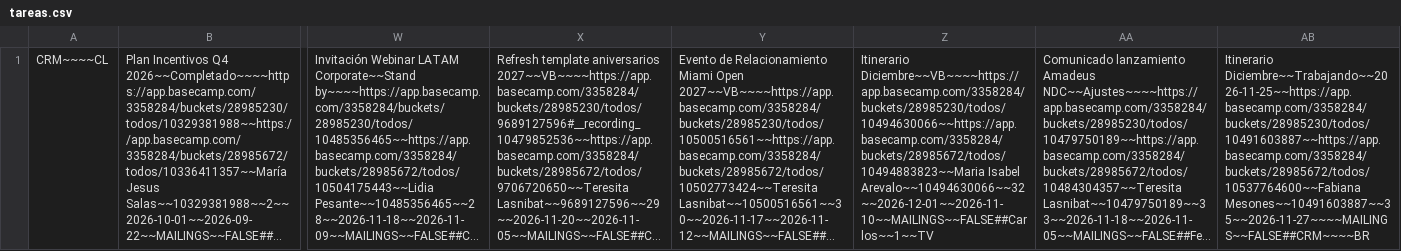
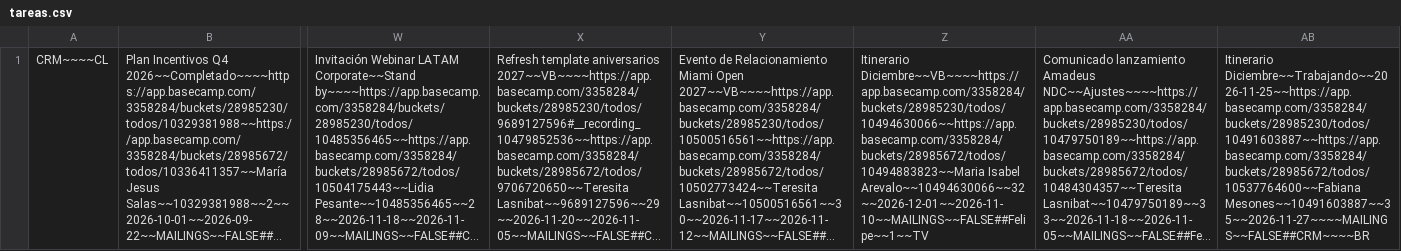
Before and after one commit to diegovalenciagraphene/tareas-crm, a CSV file: tareas.csv, drawn as a sheet; only a part is shown, gaps mark what is left out; long unchanged cells end in …; the diff names each change by its address in the sheet, - before the commit and + after, or states it on an @@ line.

Commit message:
sync tareas

```diff
--- a/tareas.csv
+++ b/tareas.csv
-Z1: …Diciembre~~VB~~~~https://app.basecamp.com/3358284/buckets/28985230/todos/10494630066~~https://app.basecamp.com/3358284/buckets/28985672/todos/10494883823~~Maria Isabel Arevalo~~10494630066~~32~~2026-12-01~~2026-11-10~~MAILINGS~~FALSE##Carlos~~1~~TV
+Z1: …Diciembre~~VB~~~~https://app.basecamp.com/3358284/buckets/28985230/todos/10494630066~~https://app.basecamp.com/3358284/buckets/28985672/todos/10494883823~~Maria Isabel Arevalo~~10494630066~~32~~2026-12-01~~2026-11-10~~MAILINGS~~FALSE##Felipe~~1~~TV
```
